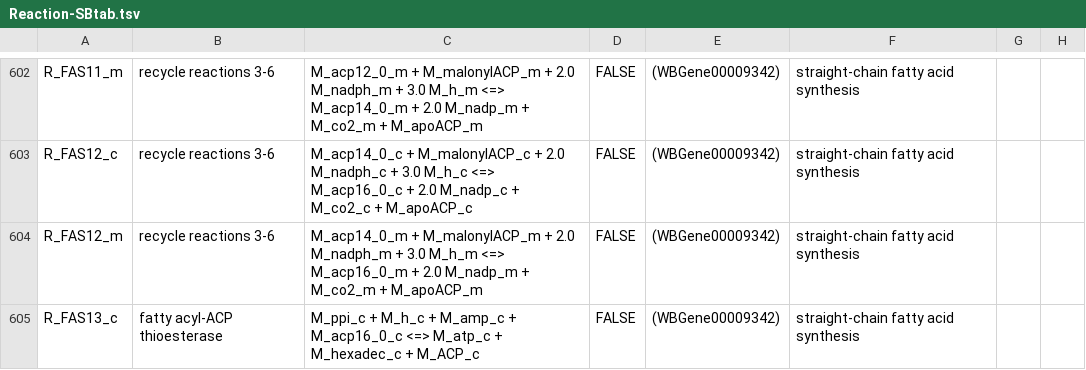
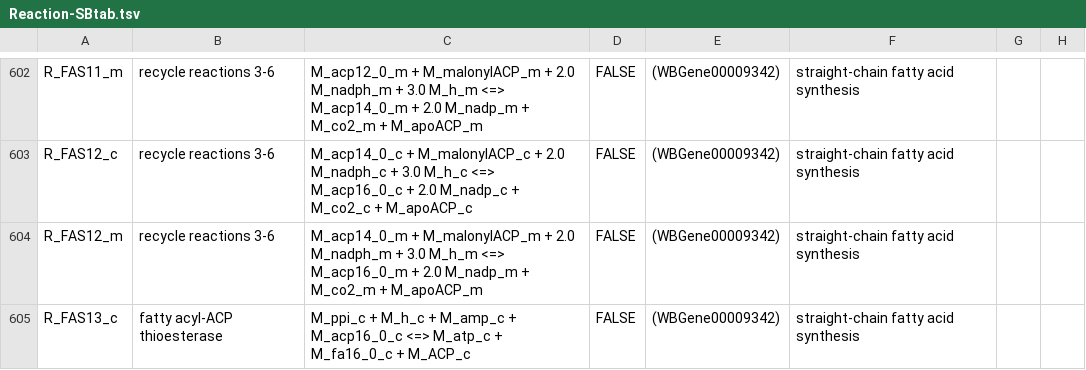
Before and after one commit to wormjam-consortium/wormjam, a TSV file: model_versions/2019-08-15_draft/SBtab/tsv/Reaction-SBtab.tsv, drawn as a sheet; only a part is shown, gaps mark what is left out; the diff covers the shown part only; the diff names each change by its address in the sheet, - before the commit and + after, or states it on an @@ line.

```diff
--- a/model_versions/2019-08-15_draft/SBtab/tsv/Reaction-SBtab.tsv
+++ b/model_versions/2019-08-15_draft/SBtab/tsv/Reaction-SBtab.tsv
-C605: …M_atp_c + M_hexadec_c + M_ACP_c
+C605: …M_atp_c + M_fa16_0_c + M_ACP_c
```
Also changed, not shown: 42 edited cells elsewhere in this file, model_versions/2019-08-15_draft/SBtab/tsv/qc/Compound-SBtab_missing.tsv, model_versions/2019-08-15_draft/SBtab/tsv/qc/Compound-SBtab_not_used.tsv, 1 other file.
